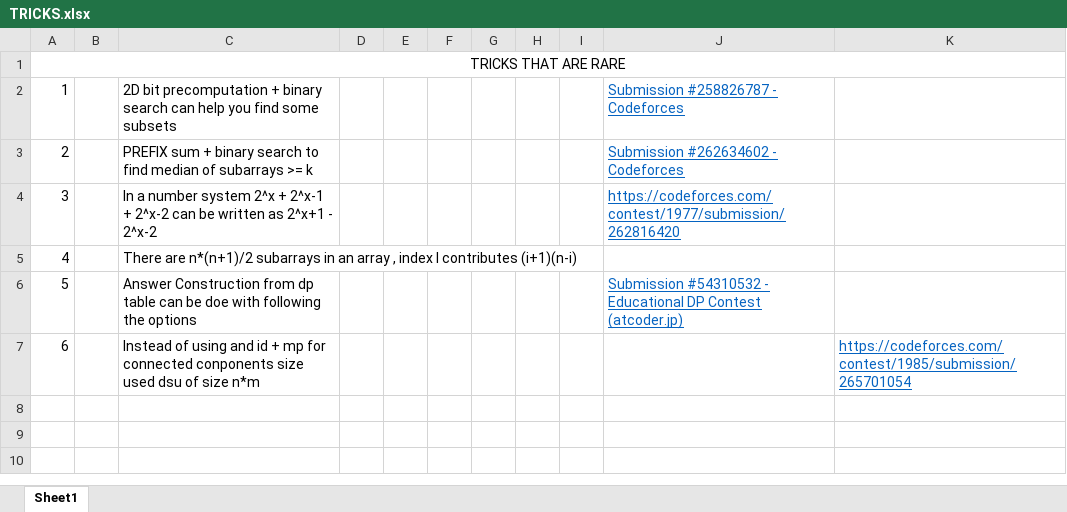
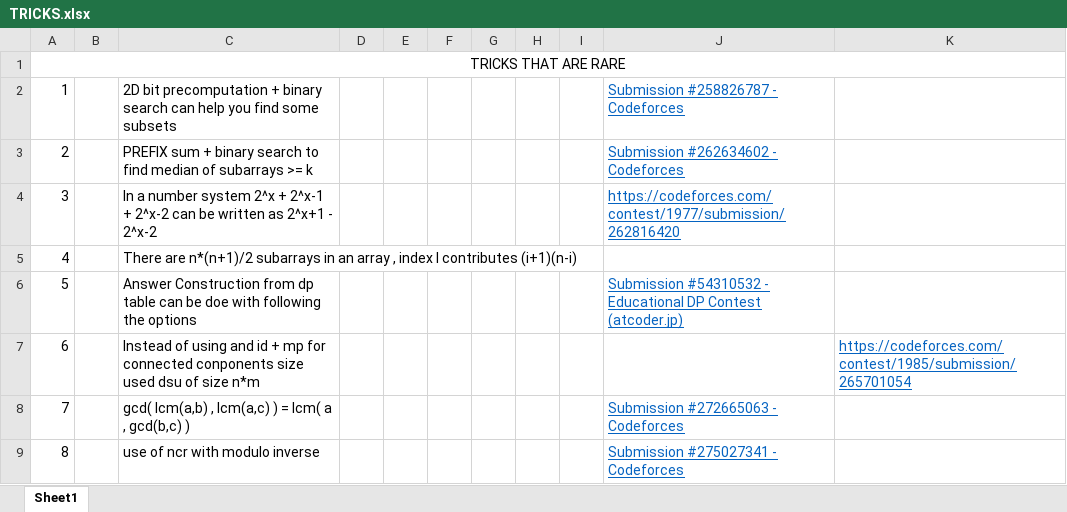
Before and after one commit to gokul170923/DSAandCP, an Excel workbook: TRICKS.xlsx, sheet Sheet1, drawn as a sheet; values as stored, in another font and other column widths than the file's, no borders; the diff names each change by its address in the sheet, - before the commit and + after, or states it on an @@ line.

Commit message:
Update TRICKS.xlsx

```diff
--- a/TRICKS.xlsx (sheet Sheet1)
+++ b/TRICKS.xlsx (sheet Sheet1)
+row 8: 7 |  | gcd( lcm(a,b) , lcm(a,c) ) = lcm( a , gcd(b,c) ) |  |  |  |  |  |  | Submission #272665063 - Codeforces
+row 9: 8 |  | use of ncr with modulo inverse |  |  |  |  |  |  | Submission #275027341 - Codeforces
```
